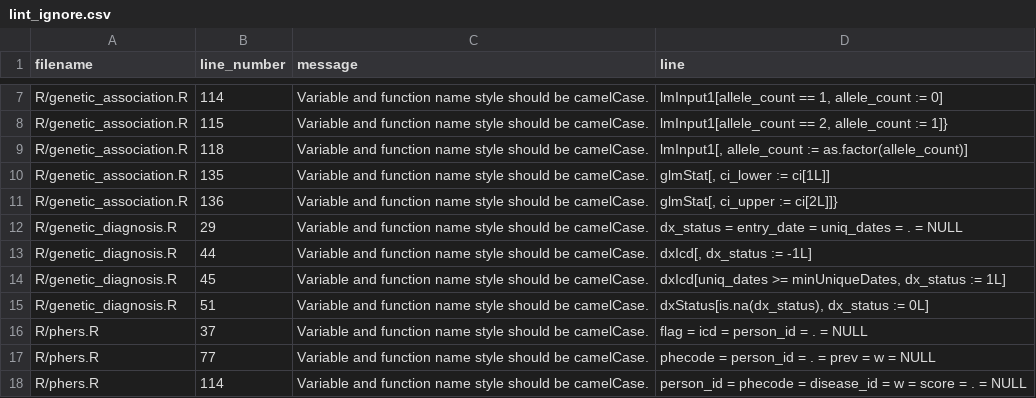
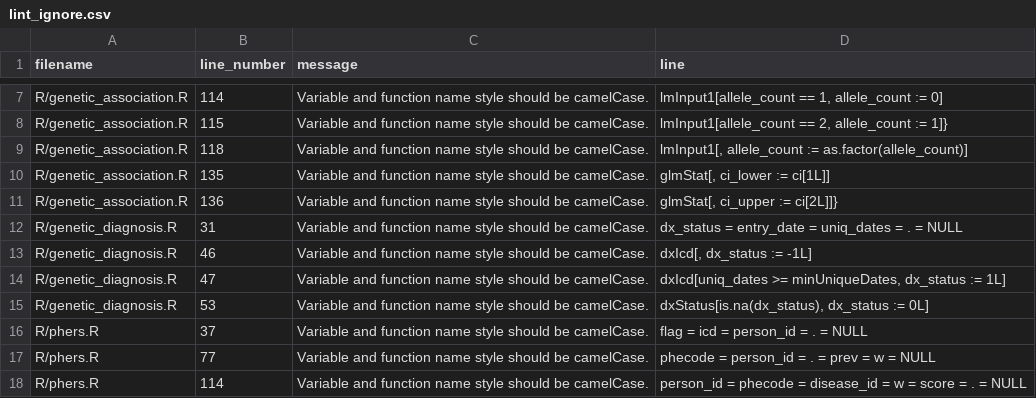
Before and after one commit to hugheylab/phers, a CSV file: lint_ignore.csv, drawn as a sheet; only a part is shown, gaps mark what is left out.

Commit message:
updated lint_ignore.csv.

```diff
--- a/lint_ignore.csv
+++ b/lint_ignore.csv
@@ -11,6 +11,6 @@ R/genetic_association.R,135,Variable and function name style should be camelCase
 R/genetic_association.R,136,Variable and function name style should be camelCase.,"glmStat[, ci_upper := ci[2L]]}"
-R/genetic_diagnosis.R,29,Variable and function name style should be camelCase.,dx_status = entry_date = uniq_dates = . = NULL
-R/genetic_diagnosis.R,44,Variable and function name style should be camelCase.,"dxIcd[, dx_status := -1L]"
-R/genetic_diagnosis.R,45,Variable and function name style should be camelCase.,"dxIcd[uniq_dates >= minUniqueDates, dx_status := 1L]"
-R/genetic_diagnosis.R,51,Variable and function name style should be camelCase.,"dxStatus[is.na(dx_status), dx_status := 0L]"
+R/genetic_diagnosis.R,31,Variable and function name style should be camelCase.,dx_status = entry_date = uniq_dates = . = NULL
+R/genetic_diagnosis.R,46,Variable and function name style should be camelCase.,"dxIcd[, dx_status := -1L]"
+R/genetic_diagnosis.R,47,Variable and function name style should be camelCase.,"dxIcd[uniq_dates >= minUniqueDates, dx_status := 1L]"
+R/genetic_diagnosis.R,53,Variable and function name style should be camelCase.,"dxStatus[is.na(dx_status), dx_status := 0L]"
 R/phers.R,37,Variable and function name style should be camelCase.,flag = icd = person_id = . = NULL
```
